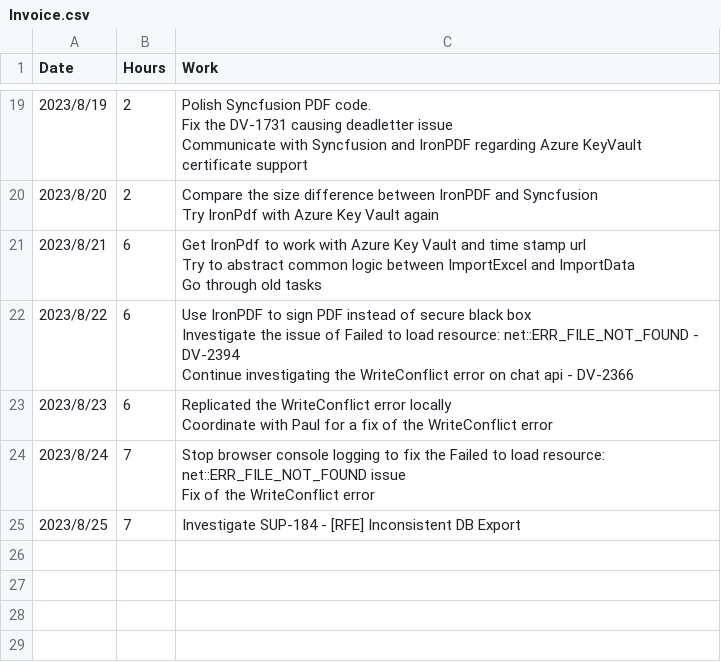
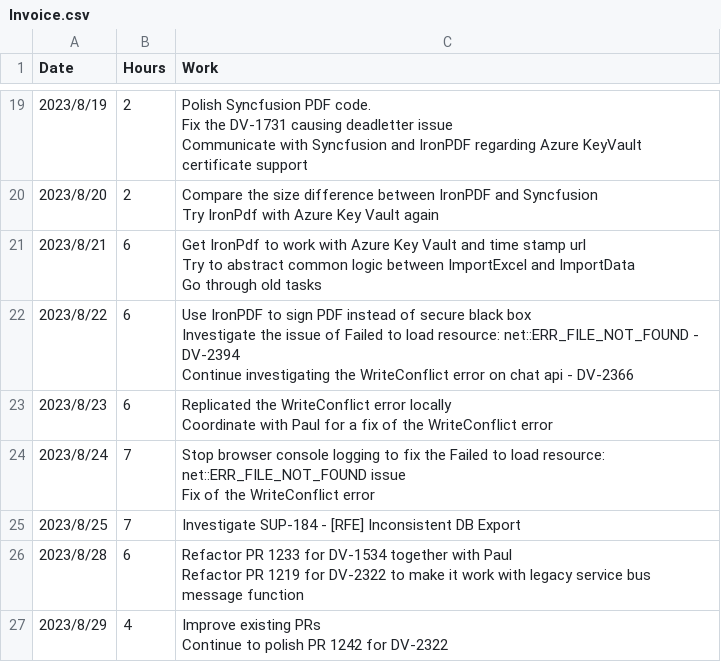
Before and after one commit to imgen/Testy, a CSV file: InvoiceGenerator/Invoice.csv, drawn as a sheet; only a part is shown, gaps mark what is left out; ↵ is a line break in a cell; the diff names each change by its address in the sheet, - before the commit and + after, or states it on an @@ line.

Commit message:
Update Invoice.csv

```diff
--- a/InvoiceGenerator/Invoice.csv
+++ b/InvoiceGenerator/Invoice.csv
+row 26: 2023/8/28 | 6 | Refactor PR 1233 for DV-1534 together with Paul ↵ Refactor PR 1219 for DV-2322 to make it work with legacy service bus message function
+row 27: 2023/8/29 | 4 | Improve existing PRs ↵ Continue to polish PR 1242 for DV-2322
```
